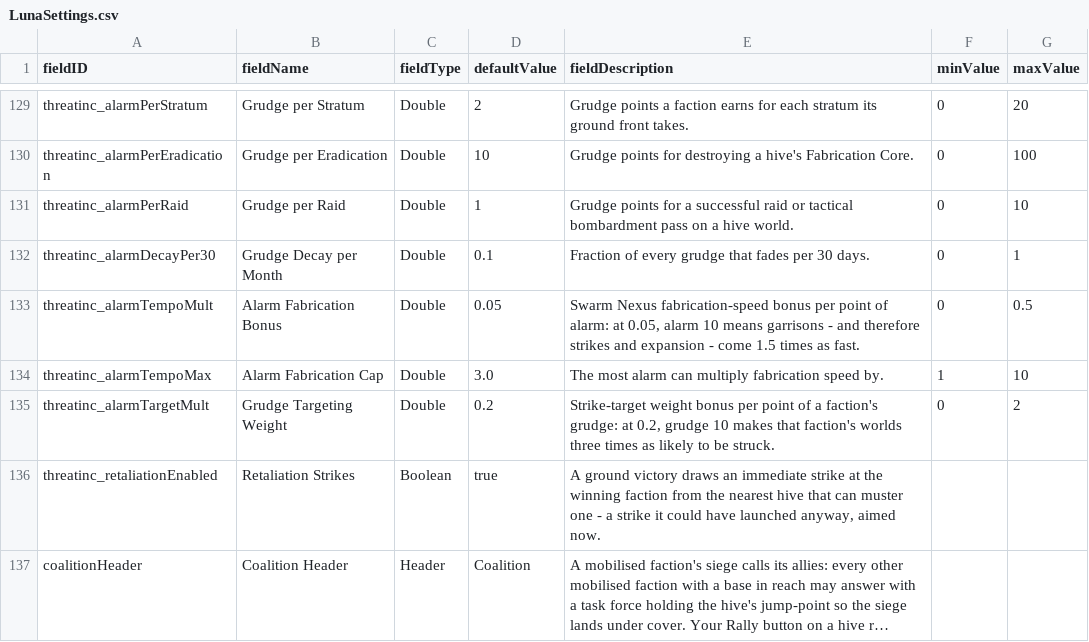
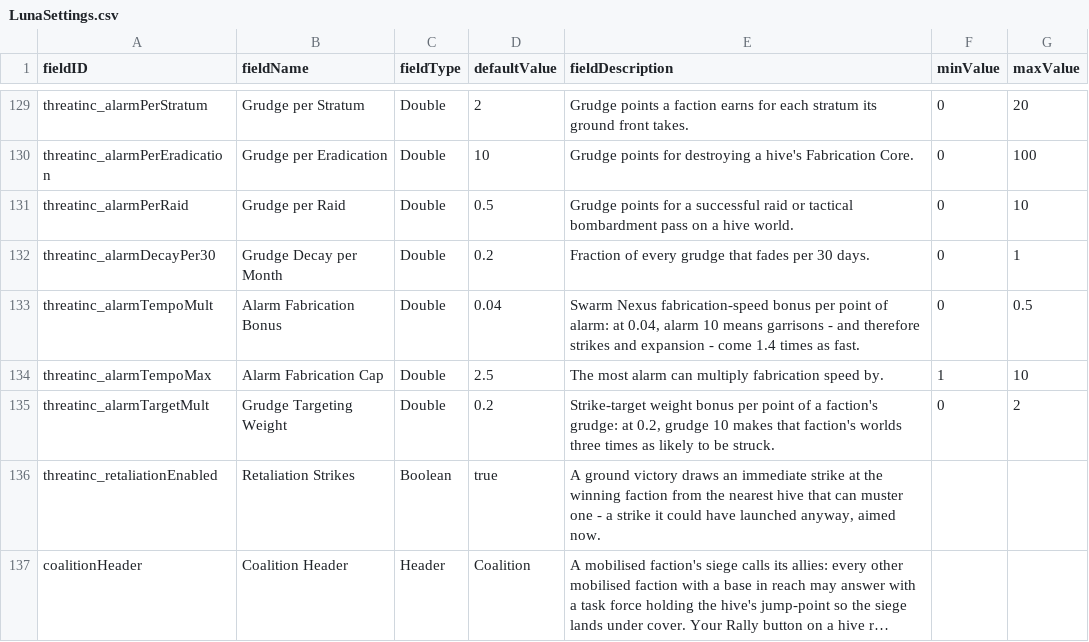
Before and after one commit to pogoman/ThreatIncursion, a CSV file: data/config/LunaSettings.csv, drawn as a sheet; only a part is shown, gaps mark what is left out; long unchanged cells end in ….

```diff
--- a/data/config/LunaSettings.csv
+++ b/data/config/LunaSettings.csv
@@ -130,6 +130,6 @@ threatinc_alarmPerStratum,Grudge per Stratum,Double,2,"Grudge points a faction e
 threatinc_alarmPerEradication,Grudge per Eradication,Double,10,"Grudge points for destroying a hive's Fabrication Core.",0,100
-threatinc_alarmPerRaid,Grudge per Raid,Double,1,"Grudge points for a successful raid or tactical bombardment pass on a hive world.",0,10
-threatinc_alarmDecayPer30,Grudge Decay per Month,Double,0.1,"Fraction of every grudge that fades per 30 days.",0,1
-threatinc_alarmTempoMult,Alarm Fabrication Bonus,Double,0.05,"Swarm Nexus fabrication-speed bonus per point of alarm: at 0.05, alarm 10 means garrisons - and therefore strikes and expansion - come 1.5 times as fast.",0,0.5
-threatinc_alarmTempoMax,Alarm Fabrication Cap,Double,3.0,"The most alarm can multiply fabrication speed by.",1,10
+threatinc_alarmPerRaid,Grudge per Raid,Double,0.5,"Grudge points for a successful raid or tactical bombardment pass on a hive world.",0,10
+threatinc_alarmDecayPer30,Grudge Decay per Month,Double,0.2,"Fraction of every grudge that fades per 30 days.",0,1
+threatinc_alarmTempoMult,Alarm Fabrication Bonus,Double,0.04,"Swarm Nexus fabrication-speed bonus per point of alarm: at 0.04, alarm 10 means garrisons - and therefore strikes and expansion - come 1.4 times as fast.",0,0.5
+threatinc_alarmTempoMax,Alarm Fabrication Cap,Double,2.5,"The most alarm can multiply fabrication speed by.",1,10
 threatinc_alarmTargetMult,Grudge Targeting Weight,Double,0.2,"Strike-target weight bonus per point of a faction's grudge: at 0.2, grudge 10 makes that faction's worlds three times as likely to be struck.",0,2
```
Also changed, not shown: 5 other files.
